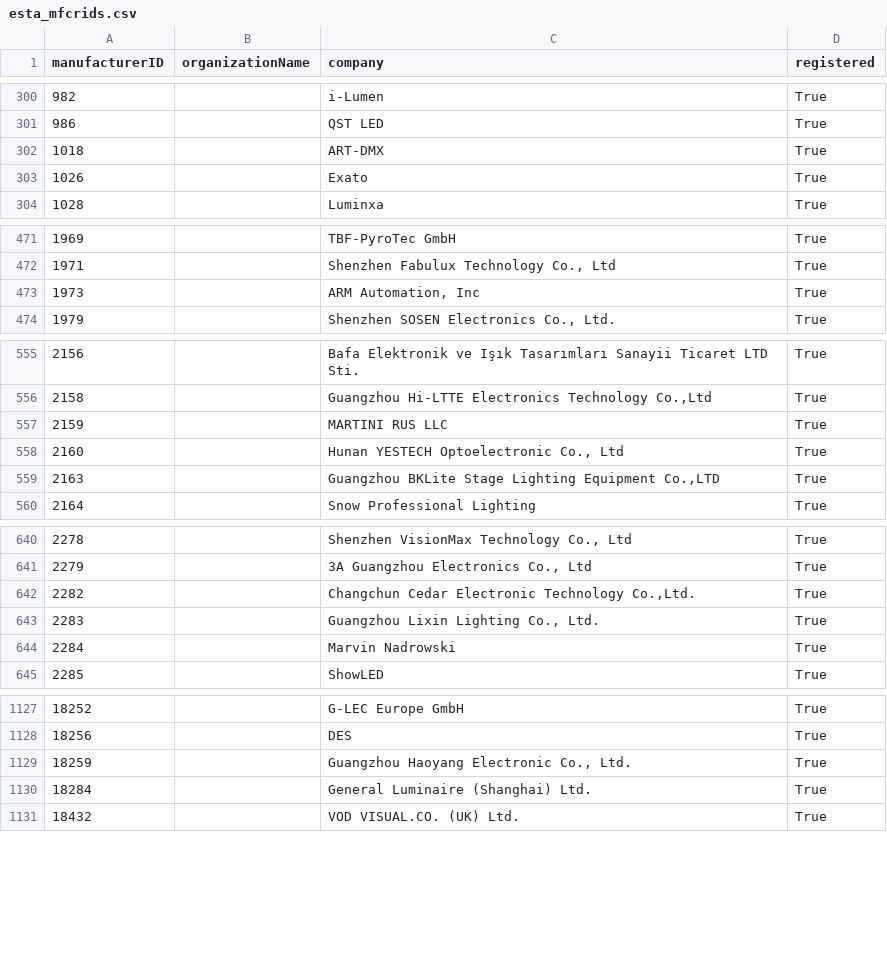
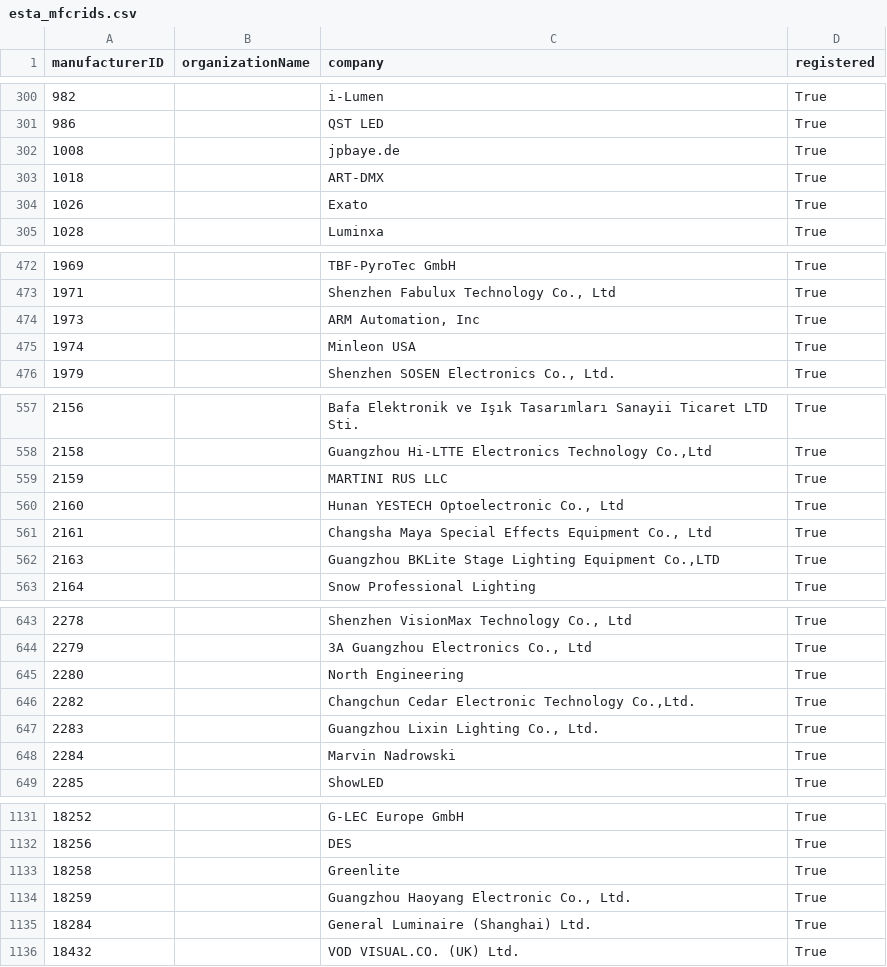
Before and after one commit to marcusbirkin/ESTA_MFCTRIDS, a CSV file: esta_mfcrids.csv, drawn as a sheet; only a part is shown, gaps mark what is left out.

```diff
--- a/esta_mfcrids.csv
+++ b/esta_mfcrids.csv
@@ -301,2 +301,3 @@
 986,,QST LED,True
+1008,,jpbaye.de,True
 1018,,ART-DMX,True
@@ -473,2 +474,3 @@
 1973,,"ARM Automation, Inc",True
+1974,,Minleon USA,True
 1979,,"Shenzhen SOSEN Electronics Co., Ltd.",True
@@ -558,2 +560,3 @@
 2160,,"Hunan YESTECH Optoelectronic Co., Ltd",True
+2161,,"Changsha Maya Special Effects Equipment Co., Ltd",True
 2163,,"Guangzhou BKLite Stage Lighting Equipment Co.,LTD",True
@@ -641,2 +644,3 @@
 2279,,"3A Guangzhou Electronics Co., Ltd",True
+2280,,North Engineering,True
 2282,,"Changchun Cedar Electronic Technology Co.,Ltd.",True
@@ -1128,2 +1132,3 @@
 18256,,DES,True
+18258,,Greenlite,True
 18259,,"Guangzhou Haoyang Electronic Co., Ltd.",True
```
